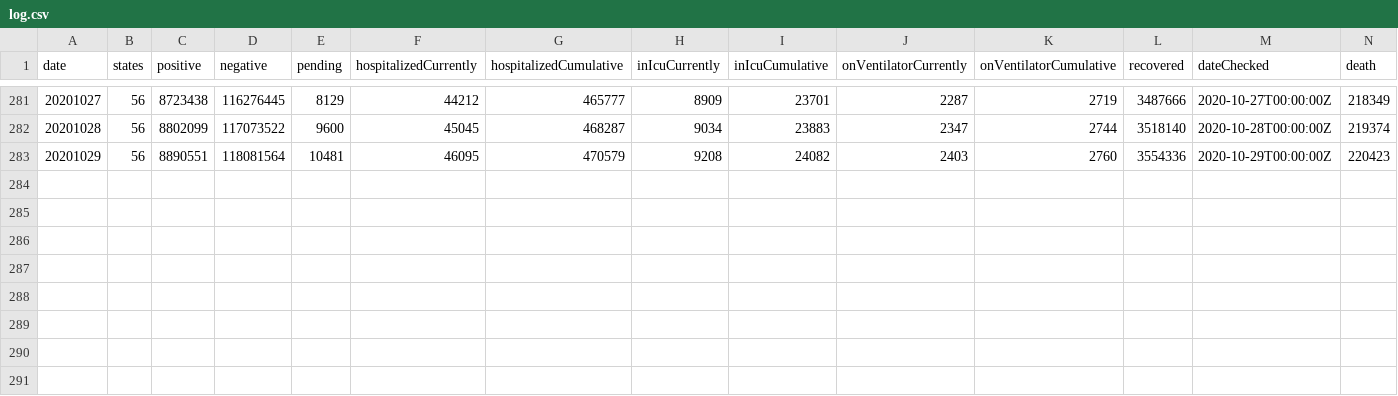
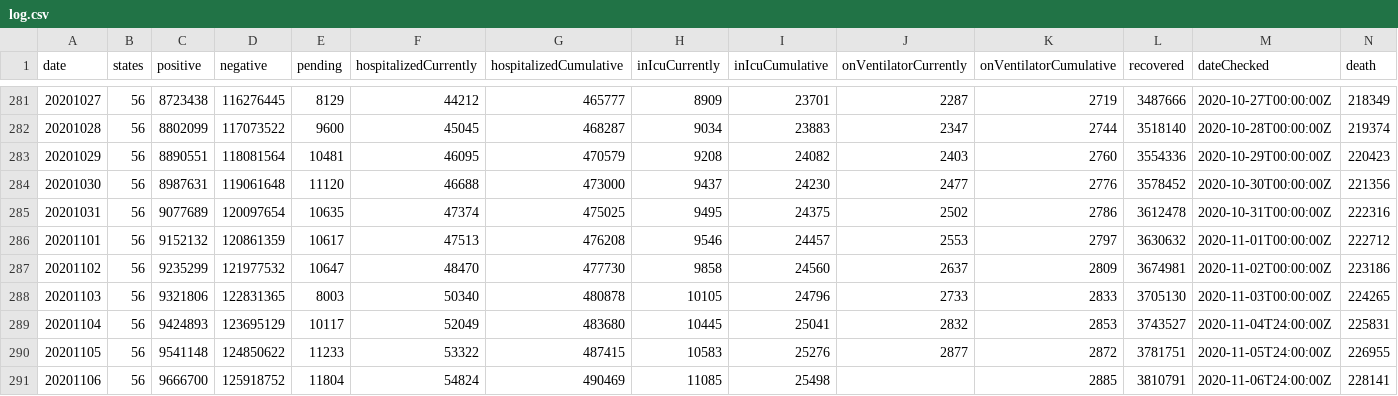
Before and after one commit to Gilb03/Covid19Project, a CSV file: covid/log/log.csv, drawn as a sheet; only a part is shown, gaps mark what is left out; rows hold the shown columns only; the diff names each change by its address in the sheet, - before the commit and + after, or states it on an @@ line.

Commit message:
pull 9

```diff
--- a/covid/log/log.csv
+++ b/covid/log/log.csv
+row 284: 20201030 | 56 | 8987631 | 119061648 | 11120 | 46688 | 473000 | 9437 | 24230 | 2477 | 2776 | 3578452 | 2020-10-30T00:00:00Z | 221356
+row 285: 20201031 | 56 | 9077689 | 120097654 | 10635 | 47374 | 475025 | 9495 | 24375 | 2502 | 2786 | 3612478 | 2020-10-31T00:00:00Z | 222316
+row 286: 20201101 | 56 | 9152132 | 120861359 | 10617 | 47513 | 476208 | 9546 | 24457 | 2553 | 2797 | 3630632 | 2020-11-01T00:00:00Z | 222712
+row 287: 20201102 | 56 | 9235299 | 121977532 | 10647 | 48470 | 477730 | 9858 | 24560 | 2637 | 2809 | 3674981 | 2020-11-02T00:00:00Z | 223186
+row 288: 20201103 | 56 | 9321806 | 122831365 | 8003 | 50340 | 480878 | 10105 | 24796 | 2733 | 2833 | 3705130 | 2020-11-03T00:00:00Z | 224265
+row 289: 20201104 | 56 | 9424893 | 123695129 | 10117 | 52049 | 483680 | 10445 | 25041 | 2832 | 2853 | 3743527 | 2020-11-04T24:00:00Z | 225831
+row 290: 20201105 | 56 | 9541148 | 124850622 | 11233 | 53322 | 487415 | 10583 | 25276 | 2877 | 2872 | 3781751 | 2020-11-05T24:00:00Z | 226955
+row 291: 20201106 | 56 | 9666700 | 125918752 | 11804 | 54824 | 490469 | 11085 | 25498 |  | 2885 | 3810791 | 2020-11-06T24:00:00Z | 228141
```
